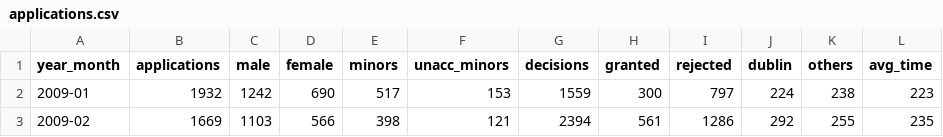
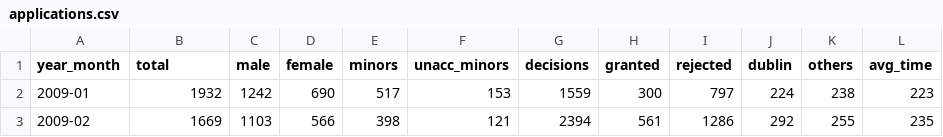
Before and after one commit to sacamano/se-immigration-data, a CSV file: data-raw/applications.csv, drawn as a sheet; only a part is shown.

```diff
--- a/data-raw/applications.csv
+++ b/data-raw/applications.csv
@@ -1,2 +1,2 @@
-year_month,applications,male,female,minors,unacc_minors,decisions,granted,rejected,dublin,others,avg_time
+year_month,total,male,female,minors,unacc_minors,decisions,granted,rejected,dublin,others,avg_time
 2009-01,1932,1242,690,517,153,1559,300,797,224,238,223
```
Also changed, not shown: 3 other files.
